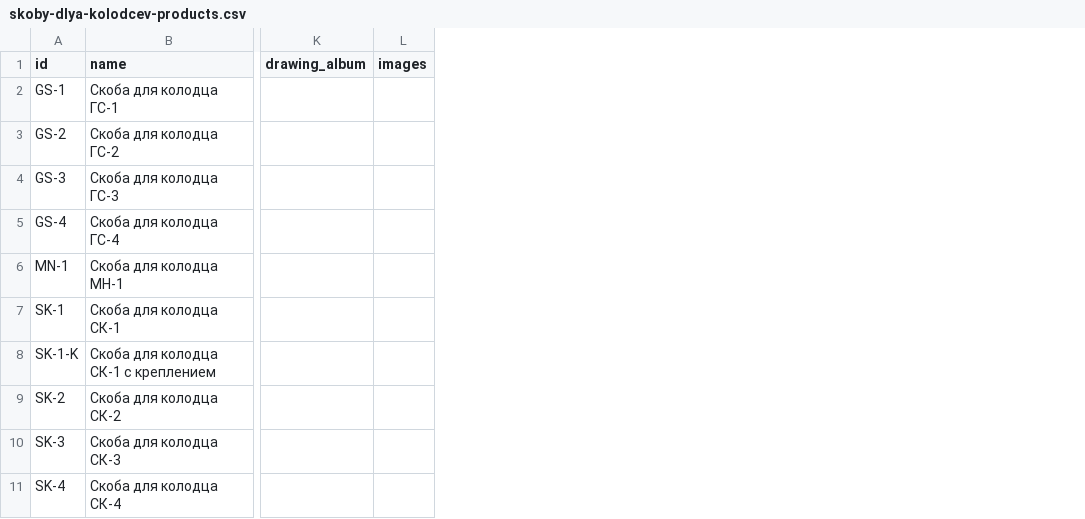
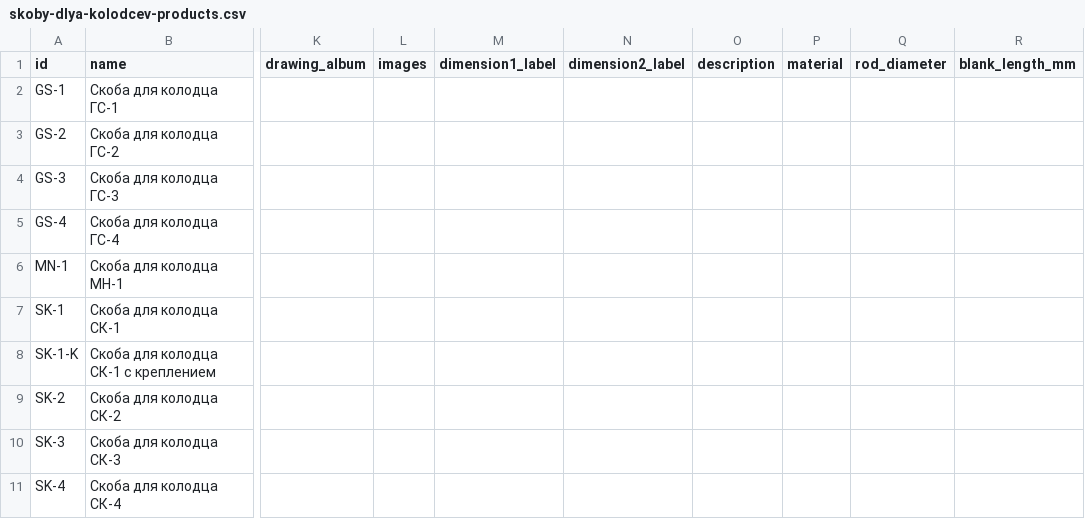
Before and after one commit to Nolan20007/test-project, a CSV file: data/skoby-dlya-kolodcev-products.csv, drawn as a sheet; only a part is shown, gaps mark what is left out; the diff names each change by its address in the sheet, - before the commit and + after, or states it on an @@ line.

Commit message:
Correct skoba dimensions and enrich product specifications

```diff
--- a/data/skoby-dlya-kolodcev-products.csv
+++ b/data/skoby-dlya-kolodcev-products.csv
+column M (dimension1_label), empty
+column N (dimension2_label), empty
+column O (description), empty
+column P (material), empty
+column Q (rod_diameter), empty
+column R (blank_length_mm), empty
```
Also changed, not shown: 3 other files.
